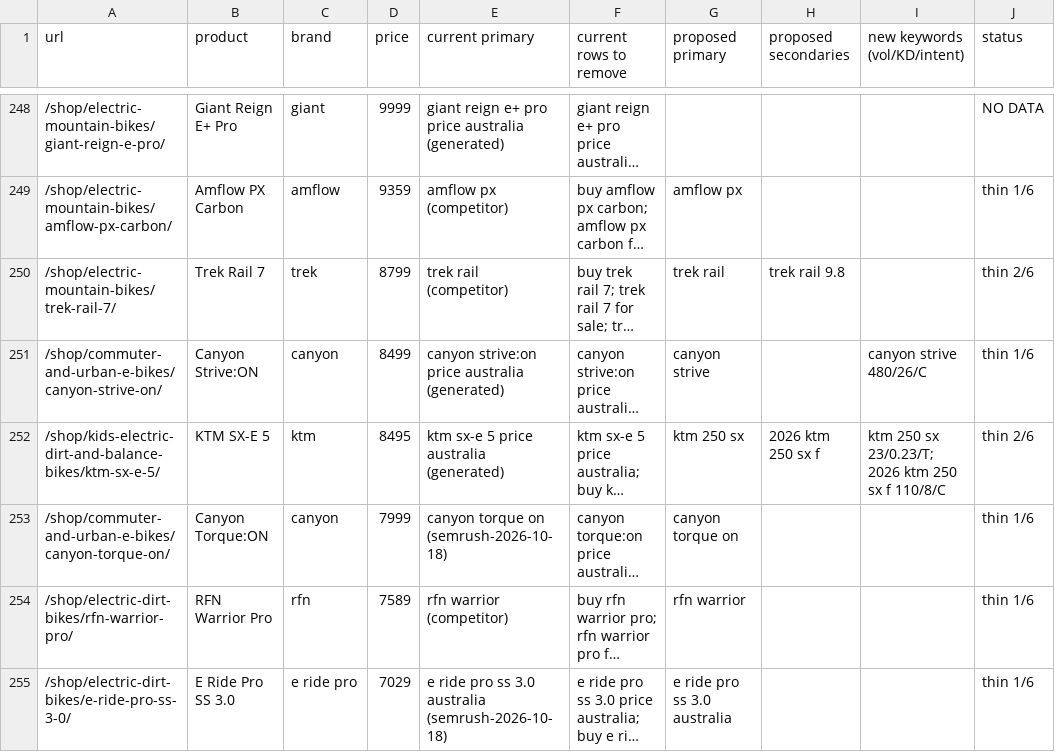
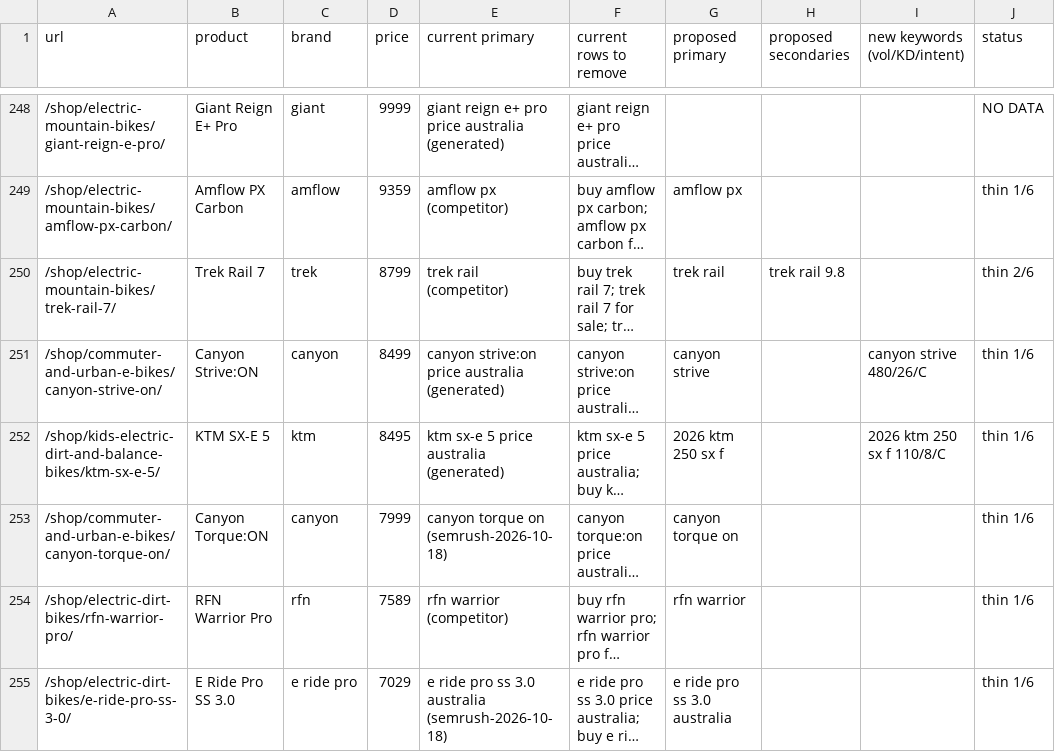
Before and after one commit to acecarts01/Torque-E---Bikes, a CSV file: docs/phase-c/proposal-products.csv, drawn as a sheet; only a part is shown, gaps mark what is left out; long unchanged cells end in …; the diff covers the shown part only; the diff names each change by its address in the sheet, - before the commit and + after, or states it on an @@ line.

```diff
--- a/docs/phase-c/proposal-products.csv
+++ b/docs/phase-c/proposal-products.csv
-G252 (proposed primary): ktm 250 sx
+G252 (proposed primary): 2026 ktm 250 sx f
-H252 (proposed secondaries): 2026 ktm 250 sx f
+H252 (proposed secondaries): (empty)
-I252 (new keywords (vol/KD/intent)): ktm 250 sx 23/0.23/T; 2026 ktm 250 sx f 110/8/C
+I252 (new keywords (vol/KD/intent)): 2026 ktm 250 sx f 110/8/C
-J252 (status): thin 2/6
+J252 (status): thin 1/6
```
Also changed, not shown: 10 edited cells elsewhere in this file, docs/phase-c/no-data-products.csv, docs/phase-c/proposal-other-pages.csv, 7 other files.
